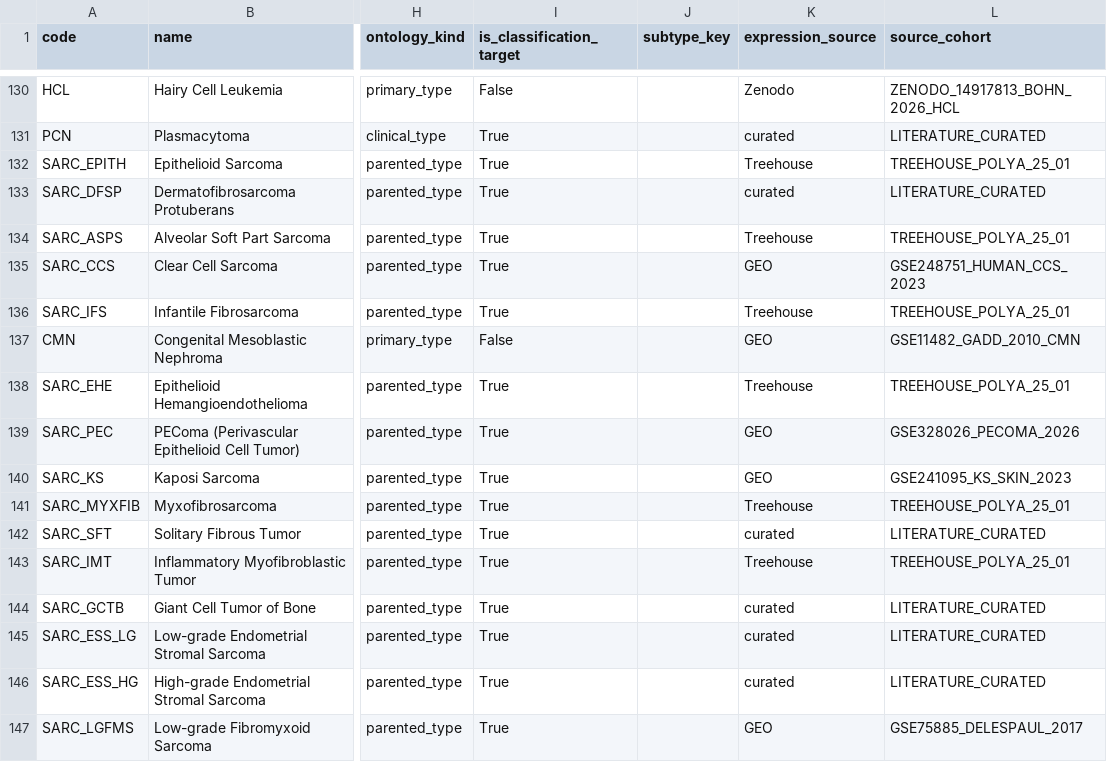
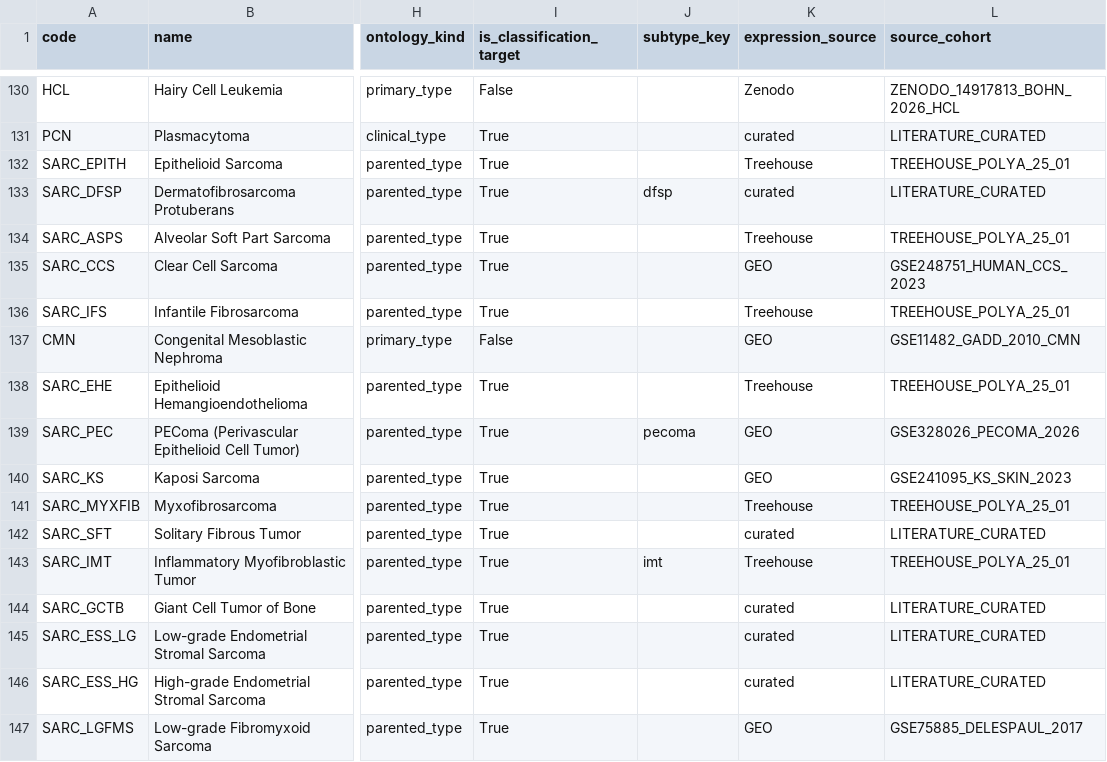
Before and after one commit to pirl-unc/cancerdata, a CSV file: oncoref/data/cancer-type-registry.csv, drawn as a sheet; only a part is shown, gaps mark what is left out; the diff names each change by its address in the sheet, - before the commit and + after, or states it on an @@ line.

Commit message:
[codex] Fix delegated expression metadata and pooling (#501)
* Fix delegated expression metadata and pooling

* Harden structured source metadata coercion

```diff
--- a/oncoref/data/cancer-type-registry.csv
+++ b/oncoref/data/cancer-type-registry.csv
-J133 (subtype_key): (empty)
+J133 (subtype_key): dfsp
-J139 (subtype_key): (empty)
+J139 (subtype_key): pecoma
-J143 (subtype_key): (empty)
+J143 (subtype_key): imt
```
Also changed, not shown: 11 other files.
